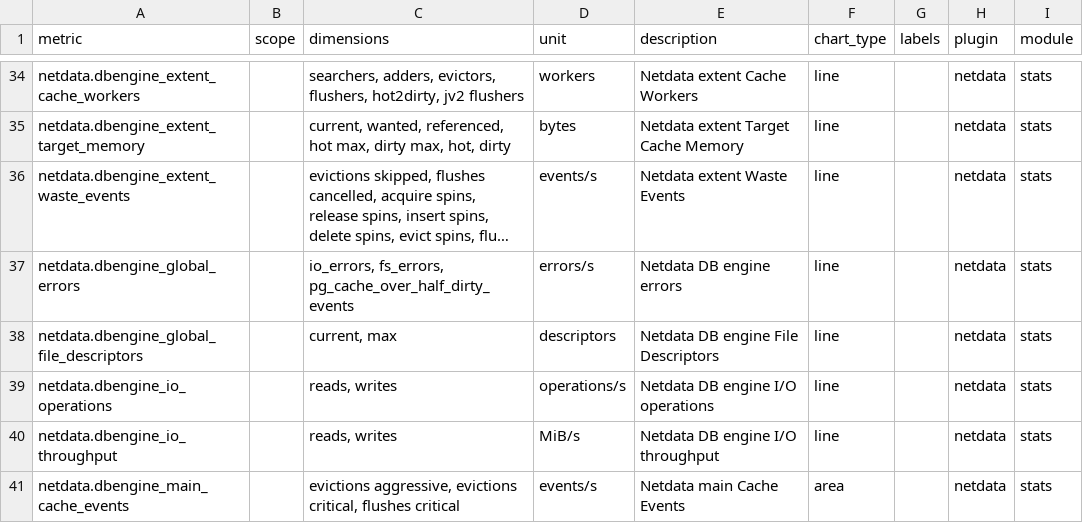
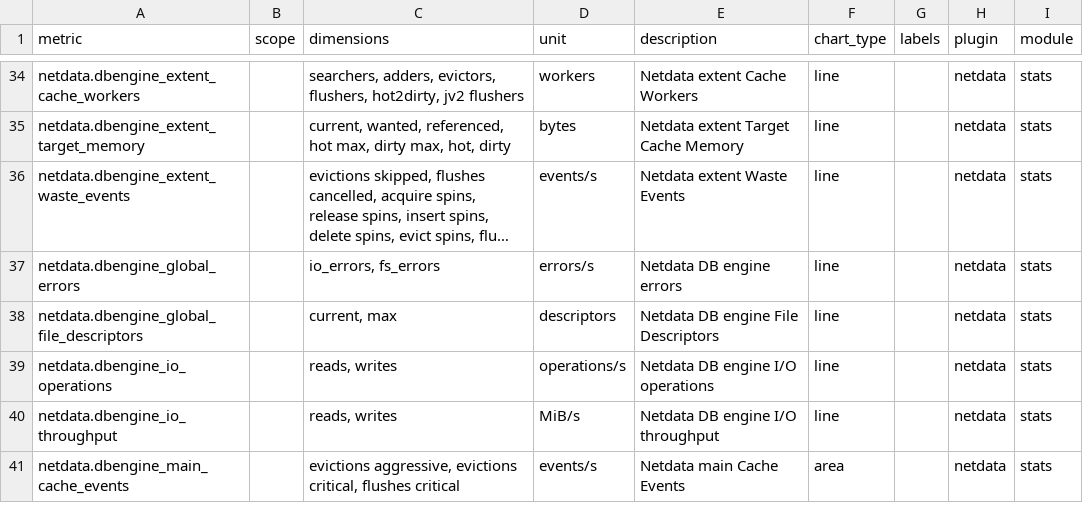
Before and after one commit to netdata/netdata, a CSV file: src/daemon/metrics.csv, drawn as a sheet; only a part is shown, gaps mark what is left out; long unchanged cells end in …; the diff names each change by its address in the sheet, - before the commit and + after, or states it on an @@ line.

Commit message:
fix(dbengine): remove the flushing alarms and counters left dead by DBENGINE v2
DBENGINE v2 (#14125) removed the code that counted page cache "over half
dirty" events and pages deleted under flushing pressure, and the
dbengine_long_term_page_stats chart, but kept the rest:

- 10min_dbengine_global_flushing_warnings read pg_cache_over_half_dirty_events,
  a netdata.dbengine_global_errors dimension that is always 0;
- 10min_dbengine_global_flushing_errors targeted a chart nothing creates.

The current page cache never drops pages to unblock collection (a failed
extent write counts as an I/O error, which 10min_dbengine_global_io_errors
covers), and its flush-critical condition is already charted in
netdata.dbengine_main_cache_events.

Remove both alarms and their guides, the always-zero dimension and the two
counters. The statistics array keeps its 38 slots; 34 and 36 now read 0 like
the other retired slots.

```diff
--- a/src/daemon/metrics.csv
+++ b/src/daemon/metrics.csv
-C37 (dimensions): io_errors, fs_errors, pg_cache_over_half_dirty_events
+C37 (dimensions): io_errors, fs_errors
```
Also changed, not shown: 4 other files.
